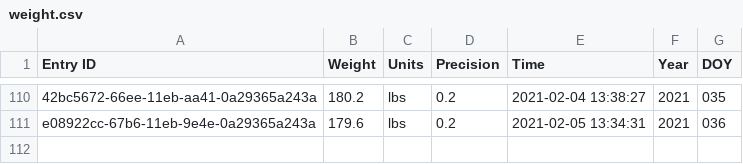
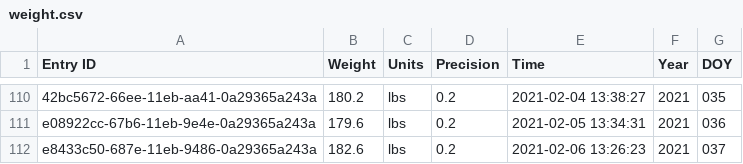
Before and after one commit to llee454/arf-utils, a CSV file: arf-backend/exports/weight.csv, drawn as a sheet; only a part is shown, gaps mark what is left out; the diff names each change by its address in the sheet, - before the commit and + after, or states it on an @@ line.

```diff
--- a/arf-backend/exports/weight.csv
+++ b/arf-backend/exports/weight.csv
+row 112: e8433c50-687e-11eb-9486-0a29365a243a | 182.6 | lbs | 0.2 | 2021-02-06 13:26:23 | 2021 | 037
```
Also changed, not shown: arf-backend/exports/daily_cals.csv, 5 other files.
